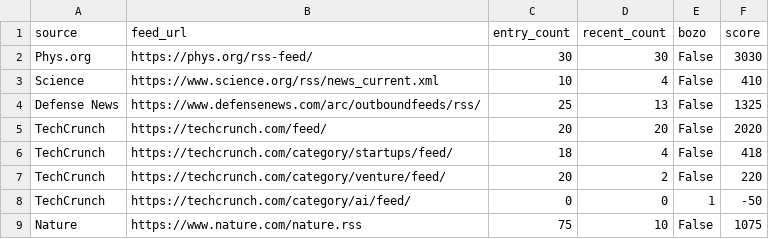
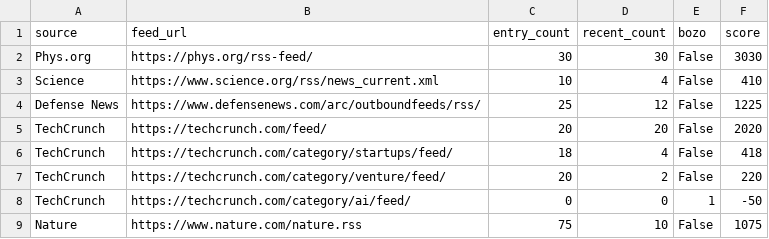
Before and after one commit to petra-rgb/news-dashboard1, a CSV file: daily_output/working_feeds.csv, drawn as a sheet; only a part is shown.

```diff
--- a/daily_output/working_feeds.csv
+++ b/daily_output/working_feeds.csv
@@ -3,3 +3,3 @@ Phys.org,https://phys.org/rss-feed/,30,30,False,3030
 Science,https://www.science.org/rss/news_current.xml,10,4,False,410
-Defense News,https://www.defensenews.com/arc/outboundfeeds/rss/,25,13,False,1325
+Defense News,https://www.defensenews.com/arc/outboundfeeds/rss/,25,12,False,1225
 TechCrunch,https://techcrunch.com/feed/,20,20,False,2020
```
Also changed, not shown: daily_output/articles_raw.csv, daily_output/articles_tagged.csv, 1 other file.
